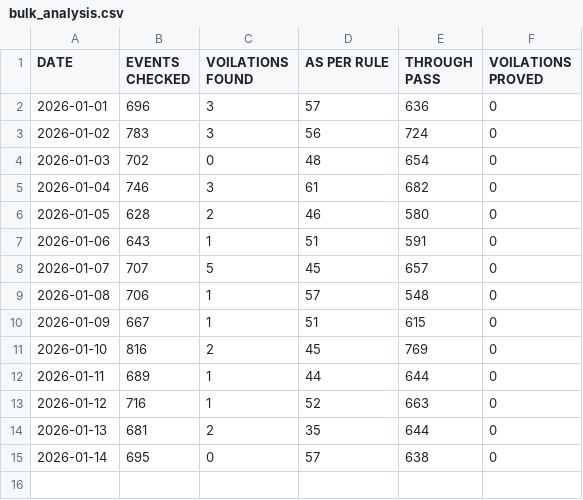
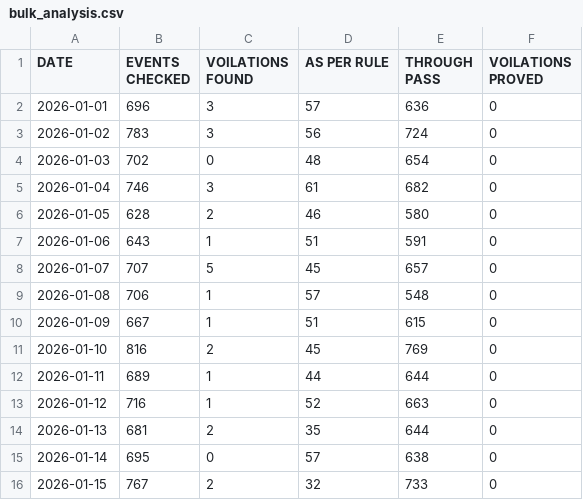
Before and after one commit to mlachhwani/cli-teloc-bmy-dashboard, a CSV file: data/2026-01/bulk_analysis.csv, drawn as a sheet.

```diff
--- a/data/2026-01/bulk_analysis.csv
+++ b/data/2026-01/bulk_analysis.csv
@@ -15 +15,2 @@ DATE,EVENTS CHECKED,VOILATIONS FOUND,AS PER RULE,THROUGH PASS,VOILATIONS PROVED
 2026-01-14,695,0,57,638,0
+2026-01-15,767,2,32,733,0
```
Also changed, not shown: data/2026-01/bulk_violation_details.csv, data/2026-01/cvvrs.csv, 2 other files.
